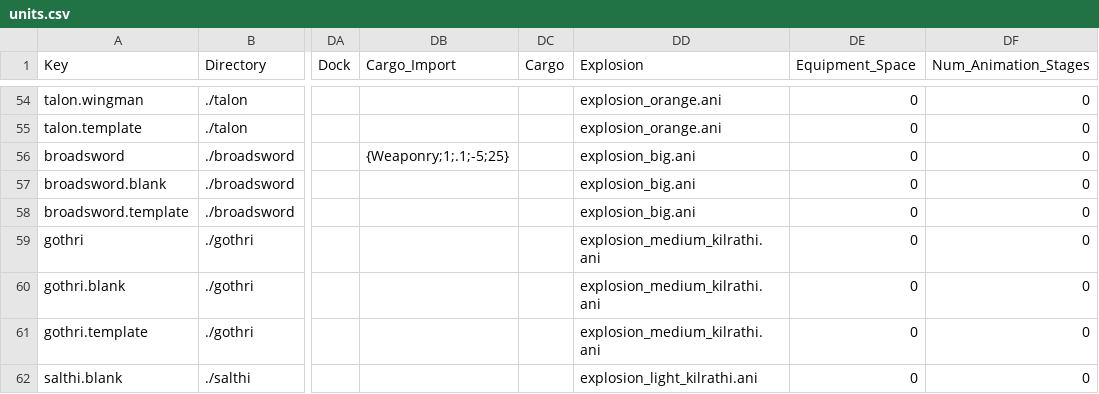
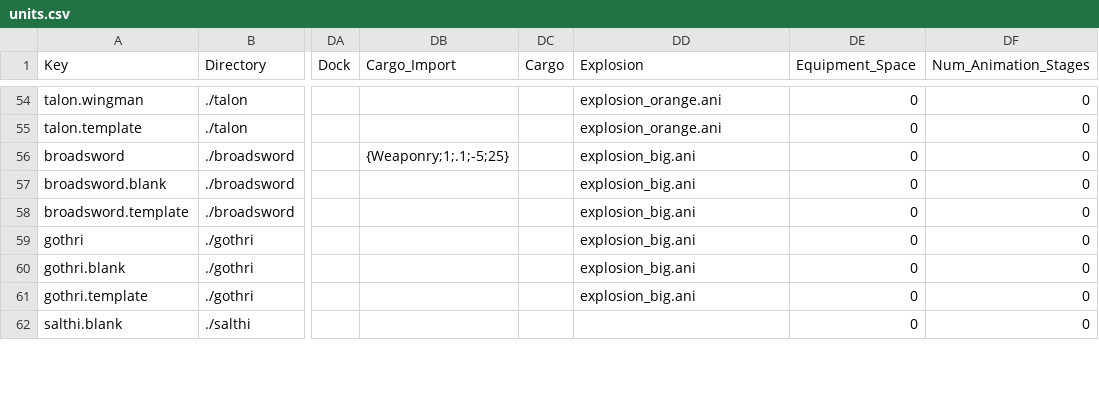
Before and after one commit to bsmr-games/Privateer-Gemini-Gold, a CSV file: privgold/trunk/units/units.csv, drawn as a sheet; only a part is shown, gaps mark what is left out; the diff covers the shown part only; the diff names each change by its address in the sheet, - before the commit and + after, or states it on an @@ line.

Commit message:
Paradigm Turret Fix, Turrets more dangerous, Removed old Credits Sound, Moved NC Sun, NC Scaled Down

```diff
--- a/privgold/trunk/units/units.csv
+++ b/privgold/trunk/units/units.csv
-DD59:DD61 (Explosion): explosion_medium_kilrathi.ani
+DD59:DD61 (Explosion): explosion_big.ani
-DD62 (Explosion): explosion_light_kilrathi.ani
+DD62 (Explosion): (empty)
```
Also changed, not shown: 10 edited cells elsewhere in this file, 5 other files.
